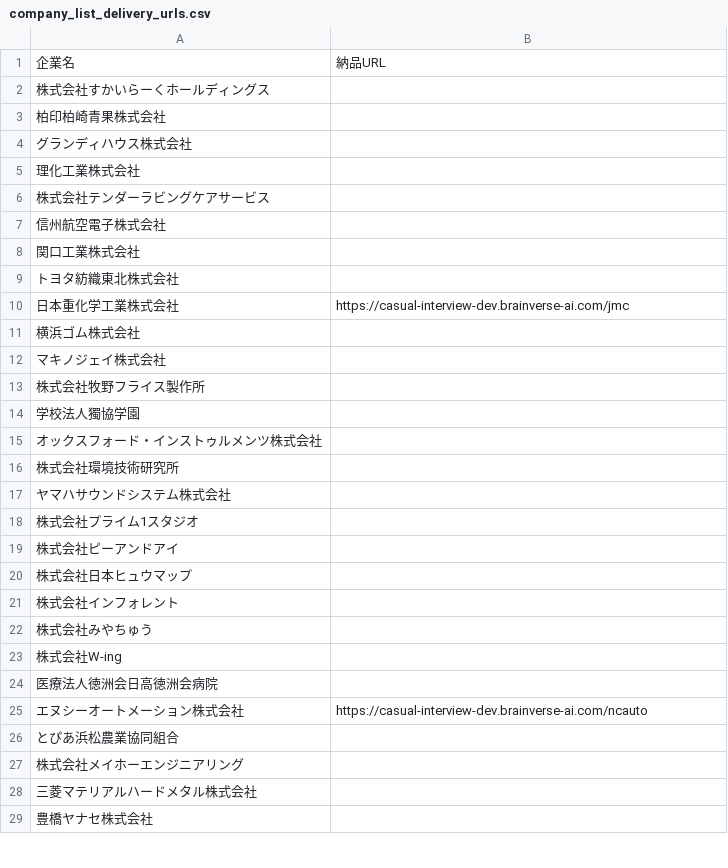
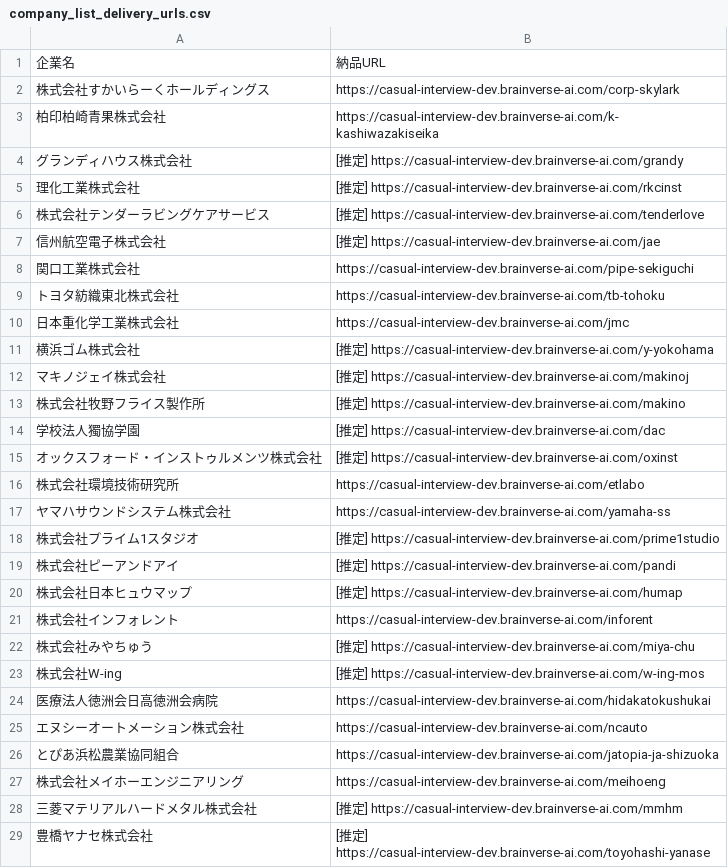
Before and after one commit to shofukui-neo/DOCdemo_update_project, a CSV file: data/company_list_delivery_urls.csv, drawn as a sheet; only a part is shown; the diff covers the shown part only.

Commit message:
feat: add company list data and associated UI screenshots for documentation update

```diff
--- a/data/company_list_delivery_urls.csv
+++ b/data/company_list_delivery_urls.csv
@@ -1,29 +1,29 @@
 企業名,納品URL
-株式会社すかいらーくホールディングス,
-柏印柏崎青果株式会社,
-グランディハウス株式会社,
-理化工業株式会社,
-株式会社テンダーラビングケアサービス,
-信州航空電子株式会社,
-関口工業株式会社,
-トヨタ紡織東北株式会社,
+株式会社すかいらーくホールディングス,https://casual-interview-dev.brainverse-ai.com/corp-skylark
+柏印柏崎青果株式会社,https://casual-interview-dev.brainverse-ai.com/k-kashiwazakiseika
+グランディハウス株式会社,[推定] https://casual-interview-dev.brainverse-ai.com/grandy
+理化工業株式会社,[推定] https://casual-interview-dev.brainverse-ai.com/rkcinst
+株式会社テンダーラビングケアサービス,[推定] https://casual-interview-dev.brainverse-ai.com/tenderlove
+信州航空電子株式会社,[推定] https://casual-interview-dev.brainverse-ai.com/jae
+関口工業株式会社,https://casual-interview-dev.brainverse-ai.com/pipe-sekiguchi
+トヨタ紡織東北株式会社,https://casual-interview-dev.brainverse-ai.com/tb-tohoku
 日本重化学工業株式会社,https://casual-interview-dev.brainverse-ai.com/jmc
-横浜ゴム株式会社,
-マキノジェイ株式会社,
-株式会社牧野フライス製作所,
-学校法人獨協学園,
-オックスフォード・インストゥルメンツ株式会社,
-株式会社環境技術研究所,
-ヤマハサウンドシステム株式会社,
-株式会社プライム1スタジオ,
-株式会社ピーアンドアイ,
-株式会社日本ヒュウマップ,
-株式会社インフォレント,
-株式会社みやちゅう,
-株式会社W-ing,
-医療法人徳洲会日高徳洲会病院,
+横浜ゴム株式会社,[推定] https://casual-interview-dev.brainverse-ai.com/y-yokohama
+マキノジェイ株式会社,[推定] https://casual-interview-dev.brainverse-ai.com/makinoj
+株式会社牧野フライス製作所,[推定] https://casual-interview-dev.brainverse-ai.com/makino
+学校法人獨協学園,[推定] https://casual-interview-dev.brainverse-ai.com/dac
+オックスフォード・インストゥルメンツ株式会社,[推定] https://casual-interview-dev.brainverse-ai.com/oxinst
+株式会社環境技術研究所,https://casual-interview-dev.brainverse-ai.com/etlabo
+ヤマハサウンドシステム株式会社,https://casual-interview-dev.brainverse-ai.com/yamaha-ss
+株式会社プライム1スタジオ,[推定] https://casual-interview-dev.brainverse-ai.com/prime1studio
+株式会社ピーアンドアイ,[推定] https://casual-interview-dev.brainverse-ai.com/pandi
+株式会社日本ヒュウマップ,[推定] https://casual-interview-dev.brainverse-ai.com/humap
+株式会社インフォレント,https://casual-interview-dev.brainverse-ai.com/inforent
+株式会社みやちゅう,[推定] https://casual-interview-dev.brainverse-ai.com/miya-chu
+株式会社W-ing,[推定] https://casual-interview-dev.brainverse-ai.com/w-ing-mos
+医療法人徳洲会日高徳洲会病院,https://casual-interview-dev.brainverse-ai.com/hidakatokushukai
 エヌシーオートメーション株式会社,https://casual-interview-dev.brainverse-ai.com/ncauto
-とぴあ浜松農業協同組合,
-株式会社メイホーエンジニアリング,
-三菱マテリアルハードメタル株式会社,
-豊橋ヤナセ株式会社,
+とぴあ浜松農業協同組合,https://casual-interview-dev.brainverse-ai.com/jatopia-ja-shizuoka
+株式会社メイホーエンジニアリング,https://casual-interview-dev.brainverse-ai.com/meihoeng
+三菱マテリアルハードメタル株式会社,[推定] https://casual-interview-dev.brainverse-ai.com/mmhm
+豊橋ヤナセ株式会社,[推定] https://casual-interview-dev.brainverse-ai.com/toyohashi-yanase
```
Also changed, not shown: 1 edited cell elsewhere in this file, data/company_list.csv, 43 other files.
